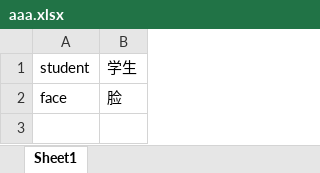
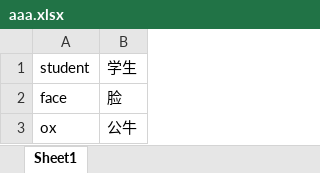
Before and after one commit to yun1lie/Learn_English, an Excel workbook: pp/aaa.xlsx, sheet Sheet1, drawn as a sheet; values as stored, in another font and other column widths than the file's, no borders; the diff names each change by its address in the sheet, - before the commit and + after, or states it on an @@ line.

```diff
--- a/pp/aaa.xlsx (sheet Sheet1)
+++ b/pp/aaa.xlsx (sheet Sheet1)
+row 3: ox | 公牛
```
Also changed, not shown: temp.xlsx, 3 other files.
